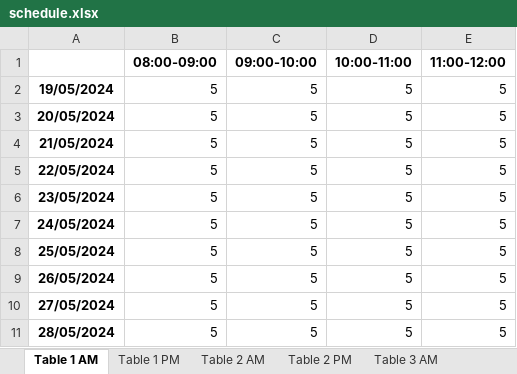
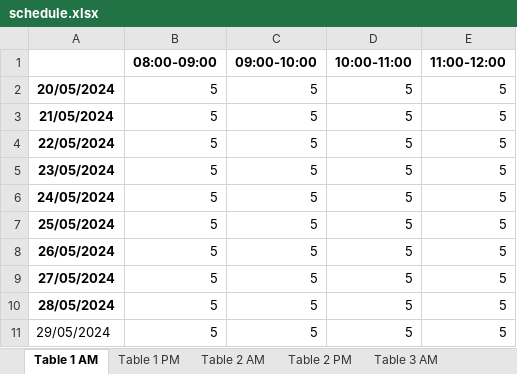
Before and after one commit to TJ-Sanjay/hotel-reservation, an Excel workbook: schedule.xlsx, sheet Table 1 AM, drawn as a sheet; values as stored, in another font and other column widths than the file's, no borders; removed rows and columns are numbered as before the commit, all else as after; the diff names each change by its address in the sheet, - before the commit and + after, or states it on an @@ line.

```diff
--- a/schedule.xlsx (sheet Table 1 AM)
+++ b/schedule.xlsx (sheet Table 1 AM)
-row 2: 19/05/2024 | 5 | 5 | 5 | 5
+row 11: 29/05/2024 | 5 | 5 | 5 | 5
```
Also changed, not shown: sheet Table 1 PM, sheet Table 2 PM, sheet Table 3 PM, sheet Table 4 PM, sheet Table 2 AM, sheet Table 3 AM, 1 more sheet, 8 other files.
